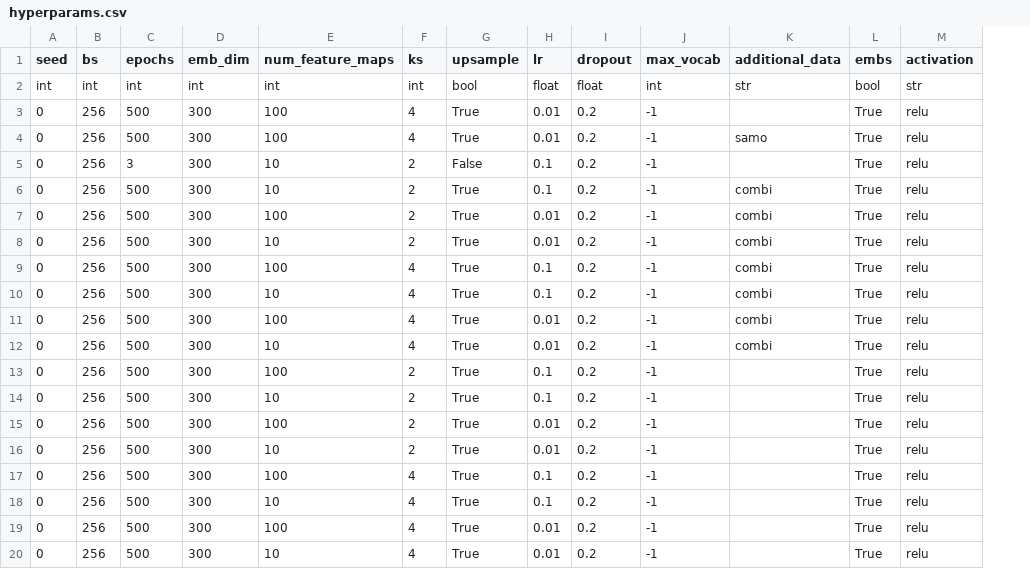
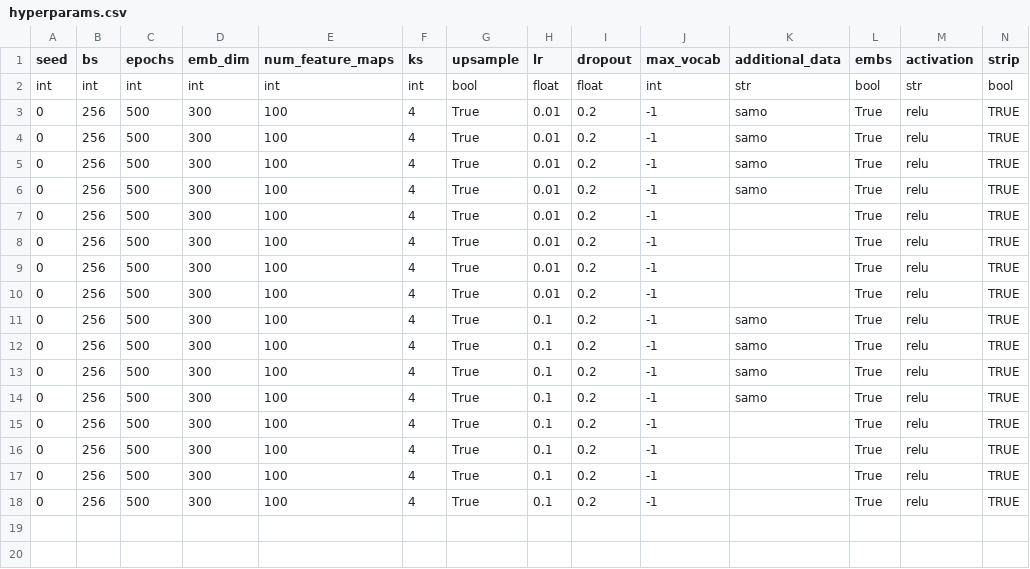
Before and after one commit to mahartmann/info_clusters, a CSV file: hyperparams.csv, drawn as a sheet; removed rows and columns are numbered as before the commit, all else as after; the diff names each change by its address in the sheet, - before the commit and + after, or states it on an @@ line.

Commit message:
hyper

```diff
--- a/hyperparams.csv
+++ b/hyperparams.csv
+column N (strip), row 2: bool; rows 7-17: all TRUE
@@ row 4 moved to row 3: 0 @@
+row 4: 0 | 256 | 500 | 300 | 100 | 4 | True | 0.01 | 0.2 | -1 | samo | True | relu | TRUE
+row 5: 0 | 256 | 500 | 300 | 100 | 4 | True | 0.01 | 0.2 | -1 | samo | True | relu | TRUE
+row 6: 0 | 256 | 500 | 300 | 100 | 4 | True | 0.01 | 0.2 | -1 | samo | True | relu | TRUE
-row 5: 0 | 256 | 3 | 300 | 10 | 2 | False | 0.1 | 0.2 | -1 |  | True | relu
-E8 (num_feature_maps): 10
+E8 (num_feature_maps): 100
-F8:F10 (ks): 2
+F8:F10 (ks): 4
-H8 (lr): 0.1
+H8 (lr): 0.01
-K8:K10 (additional_data): combi
+K8:K10 (additional_data): (empty)
-E10 (num_feature_maps): 10
+E10 (num_feature_maps): 100
-K11:K13 (additional_data): combi
+K11:K13 (additional_data): samo
-E12 (num_feature_maps): 10
+E12 (num_feature_maps): 100
-H13 (lr): 0.01
+H13 (lr): 0.1
-row 12: 0 | 256 | 500 | 300 | 10 | 4 | True | 0.01 | 0.2 | -1 | combi | True | relu
-F14 (ks): 2
+F14 (ks): 4
-K14 (additional_data): (empty)
+K14 (additional_data): samo
-row 14: 0 | 256 | 500 | 300 | 10 | 2 | True | 0.1 | 0.2 | -1 |  | True | relu
-row 15: 0 | 256 | 500 | 300 | 100 | 2 | True | 0.01 | 0.2 | -1 |  | True | relu
-row 16: 0 | 256 | 500 | 300 | 10 | 2 | True | 0.01 | 0.2 | -1 |  | True | relu
-E16 (num_feature_maps): 10
+E16 (num_feature_maps): 100
-row 19: 0 | 256 | 500 | 300 | 100 | 4 | True | 0.01 | 0.2 | -1 |  | True | relu
-E17 (num_feature_maps): 10
+E17 (num_feature_maps): 100
-H17 (lr): 0.01
+H17 (lr): 0.1
+row 18: 0 | 256 | 500 | 300 | 100 | 4 | True | 0.1 | 0.2 | -1 |  | True | relu | TRUE
```
